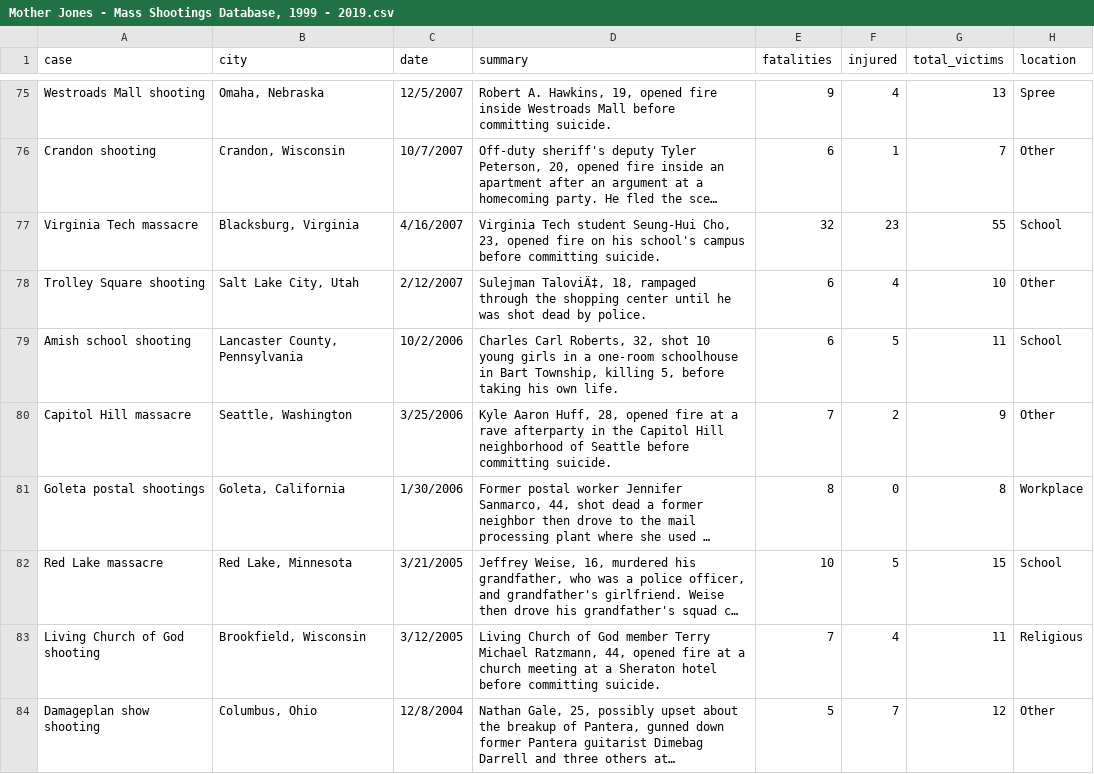
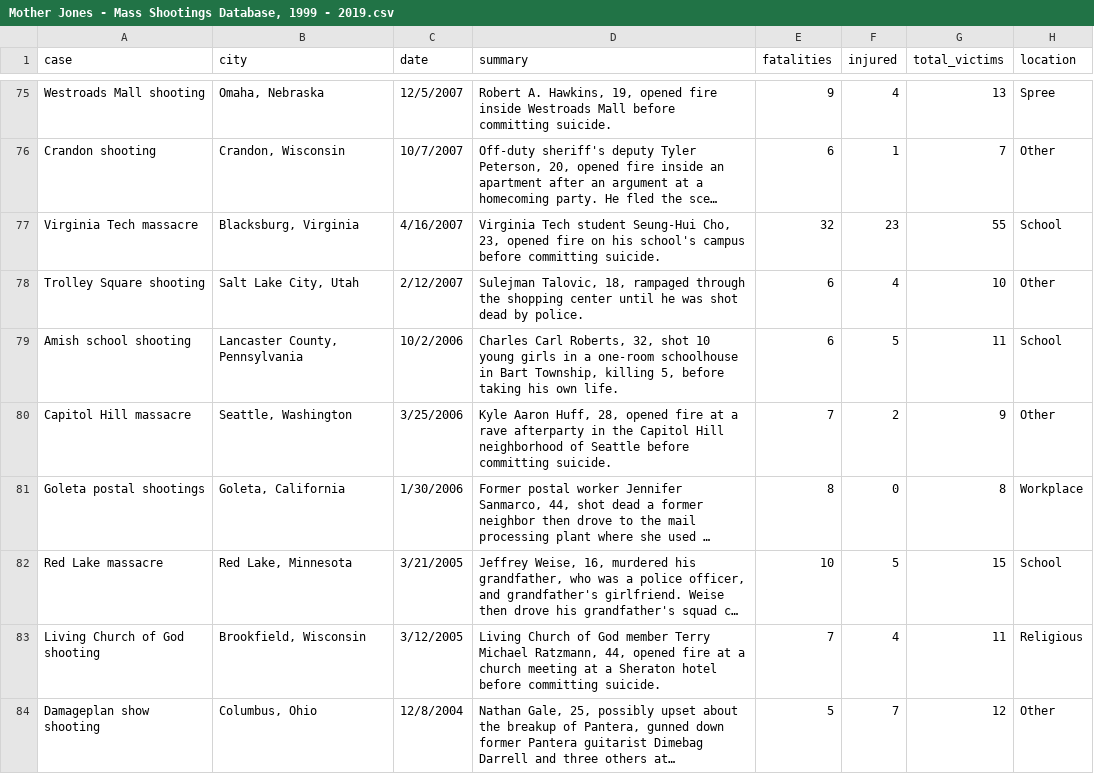
Before and after one commit to sheri-kamal/DATA78000-FA2020, a CSV file: Mother Jones - Mass Shootings Database, 1999 - 2019.csv, drawn as a sheet; only a part is shown, gaps mark what is left out; long unchanged cells end in …; the diff names each change by its address in the sheet, - before the commit and + after, or states it on an @@ line.

Commit message:
Project Data

```diff
--- a/Mother Jones - Mass Shootings Database, 1999 - 2019.csv
+++ b/Mother Jones - Mass Shootings Database, 1999 - 2019.csv
-D78 (summary): Sulejman TaloviÄ‡, 18, rampaged…
+D78 (summary): Sulejman Talovic, 18, rampaged…
```
